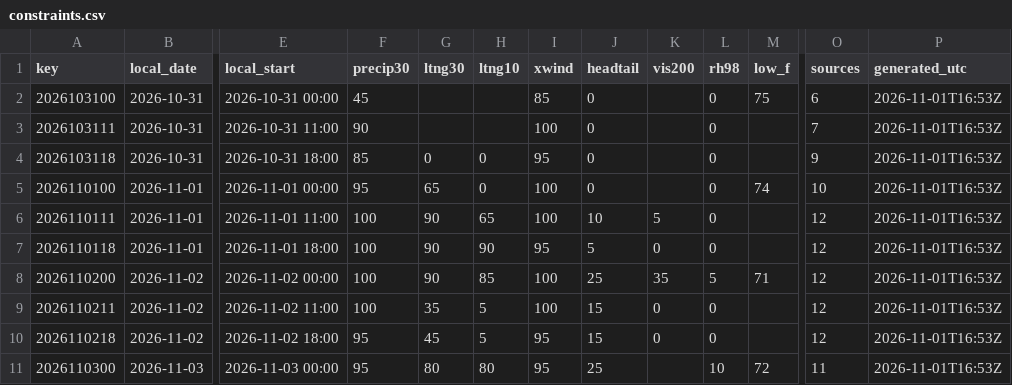
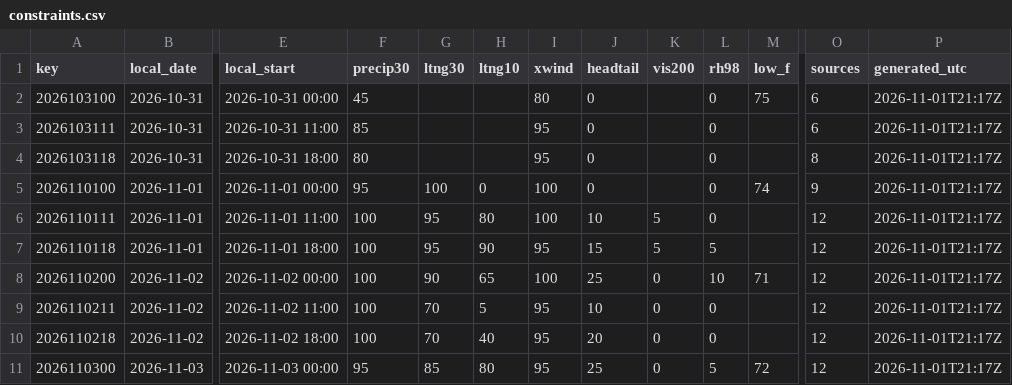
Before and after one commit to cyclonecizek/SLFWeather, a CSV file: docs/data/constraints.csv, drawn as a sheet; only a part is shown, gaps mark what is left out; the diff covers the shown part only; the diff names each change by its address in the sheet, - before the commit and + after, or states it on an @@ line.

```diff
--- a/docs/data/constraints.csv
+++ b/docs/data/constraints.csv
-I2 (xwind): 85
+I2 (xwind): 80
-P2:P11 (generated_utc): 2026-11-01T16:53Z
+P2:P11 (generated_utc): 2026-11-01T21:17Z
-F3 (precip30): 90
+F3 (precip30): 85
-I3 (xwind): 100
+I3 (xwind): 95
-O3 (sources): 7
+O3 (sources): 6
-F4 (precip30): 85
+F4 (precip30): 80
-G4 (ltng30): 0
+G4 (ltng30): (empty)
-H4 (ltng10): 0
+H4 (ltng10): (empty)
-O4 (sources): 9
+O4 (sources): 8
-G5 (ltng30): 65
+G5 (ltng30): 100
-O5 (sources): 10
+O5 (sources): 9
-G6:G7 (ltng30): 90
+G6:G7 (ltng30): 95
-H6 (ltng10): 65
+H6 (ltng10): 80
-J7 (headtail): 5
+J7 (headtail): 15
-K7 (vis200): 0
+K7 (vis200): 5
-L7 (rh98): 0
+L7 (rh98): 5
-H8 (ltng10): 85
+H8 (ltng10): 65
-K8 (vis200): 35
+K8 (vis200): 0
-L8 (rh98): 5
+L8 (rh98): 10
-G9 (ltng30): 35
+G9 (ltng30): 70
-I9 (xwind): 100
+I9 (xwind): 95
-J9 (headtail): 15
+J9 (headtail): 10
-F10 (precip30): 95
+F10 (precip30): 100
-G10 (ltng30): 45
+G10 (ltng30): 70
-H10 (ltng10): 5
+H10 (ltng10): 40
-J10 (headtail): 15
+J10 (headtail): 20
-G11 (ltng30): 80
+G11 (ltng30): 85
-K11 (vis200): (empty)
+K11 (vis200): 0
-L11 (rh98): 10
+L11 (rh98): 5
-O11 (sources): 11
+O11 (sources): 12
```
Also changed, not shown: 48 edited cells elsewhere in this file, docs/data/GFS_upper_air_KTTS.csv, docs/data/KTTS_ENS_wind.csv, 13 other files.
